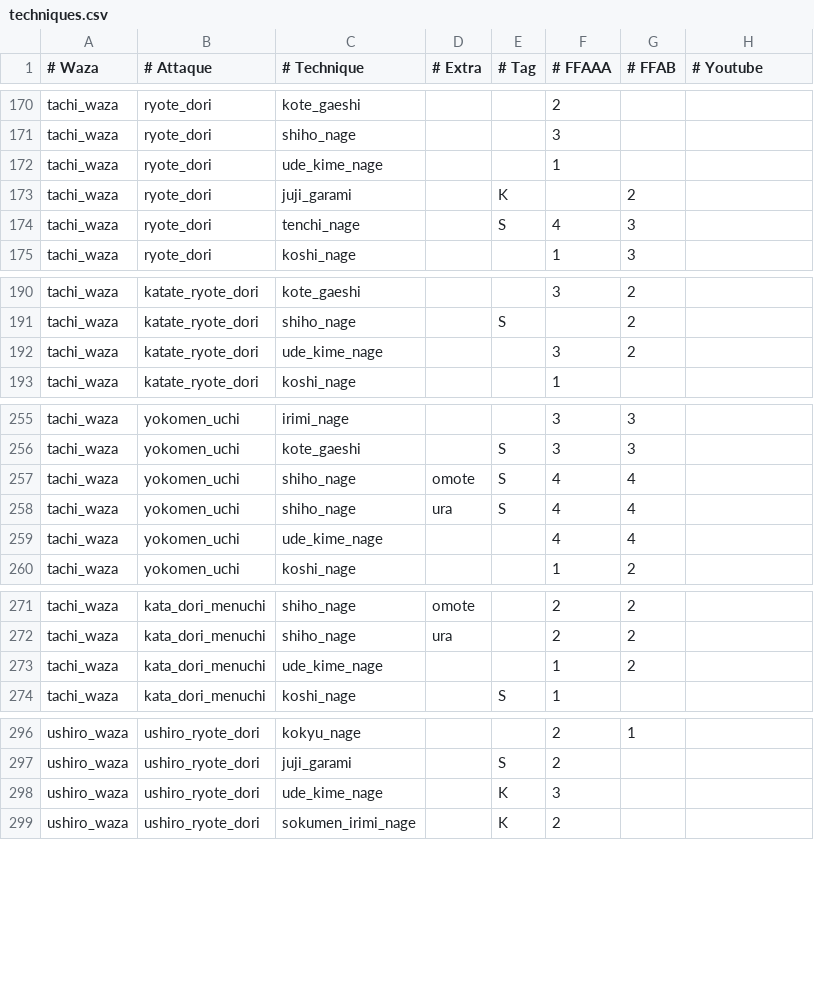
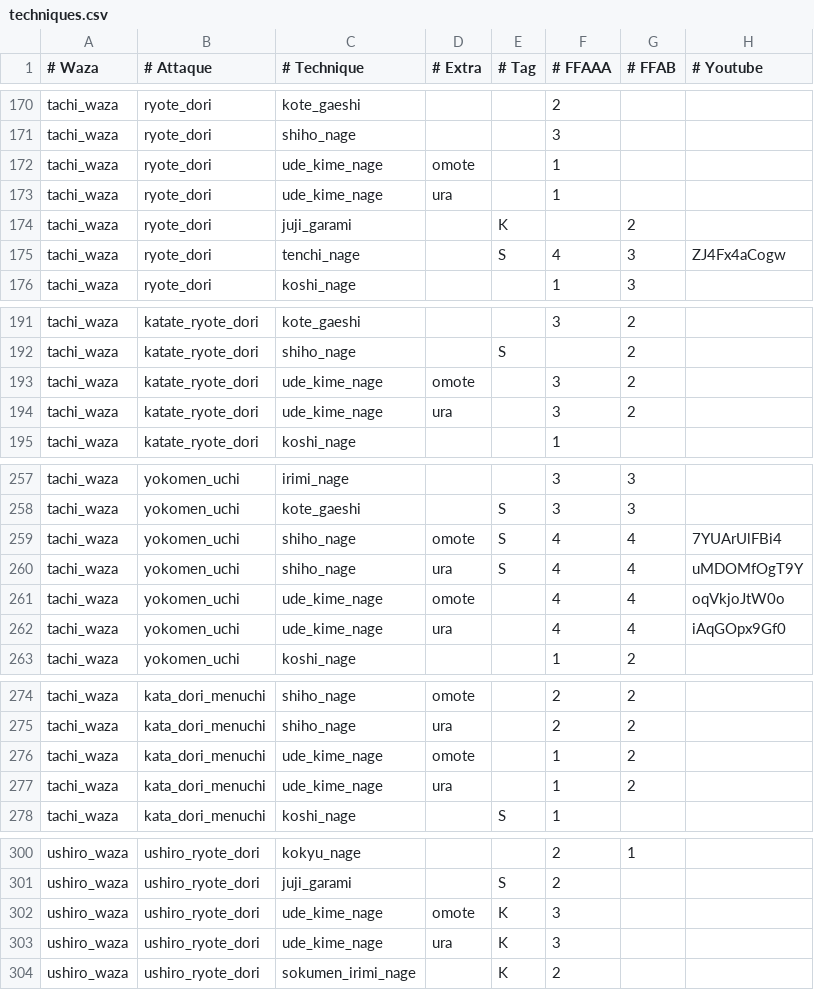
Before and after one commit to briacp/AikiSempai, a CSV file: src/techniques.csv, drawn as a sheet; only a part is shown, gaps mark what is left out; the diff covers the shown part only.

Commit message:
uploaded videos, ude kime nage omote/ura

```diff
--- a/src/techniques.csv
+++ b/src/techniques.csv
@@ -171,5 +171,6 @@ tachi_waza,ryote_dori,kote_gaeshi,,,2,,
 tachi_waza,ryote_dori,shiho_nage,,,3,,
-tachi_waza,ryote_dori,ude_kime_nage,,,1,,
+tachi_waza,ryote_dori,ude_kime_nage,omote,,1,,
+tachi_waza,ryote_dori,ude_kime_nage,ura,,1,,
 tachi_waza,ryote_dori,juji_garami,,K,,2,
-tachi_waza,ryote_dori,tenchi_nage,,S,4,3,
+tachi_waza,ryote_dori,tenchi_nage,,S,4,3,ZJ4Fx4aCogw
 tachi_waza,ryote_dori,koshi_nage,,,1,3,
@@ -191,3 +192,4 @@ tachi_waza,katate_ryote_dori,kote_gaeshi,,,3,2,
 tachi_waza,katate_ryote_dori,shiho_nage,,S,,2,
-tachi_waza,katate_ryote_dori,ude_kime_nage,,,3,2,
+tachi_waza,katate_ryote_dori,ude_kime_nage,omote,,3,2,
+tachi_waza,katate_ryote_dori,ude_kime_nage,ura,,3,2,
 tachi_waza,katate_ryote_dori,koshi_nage,,,1,,
@@ -256,5 +258,6 @@ tachi_waza,yokomen_uchi,irimi_nage,,,3,3,
 tachi_waza,yokomen_uchi,kote_gaeshi,,S,3,3,
-tachi_waza,yokomen_uchi,shiho_nage,omote,S,4,4,
-tachi_waza,yokomen_uchi,shiho_nage,ura,S,4,4,
-tachi_waza,yokomen_uchi,ude_kime_nage,,,4,4,
+tachi_waza,yokomen_uchi,shiho_nage,omote,S,4,4,7YUArUlFBi4
+tachi_waza,yokomen_uchi,shiho_nage,ura,S,4,4,uMDOMfOgT9Y
+tachi_waza,yokomen_uchi,ude_kime_nage,omote,,4,4,oqVkjoJtW0o
+tachi_waza,yokomen_uchi,ude_kime_nage,ura,,4,4,iAqGOpx9Gf0
 tachi_waza,yokomen_uchi,koshi_nage,,,1,2,
@@ -272,3 +275,4 @@ tachi_waza,kata_dori_menuchi,shiho_nage,omote,,2,2,
 tachi_waza,kata_dori_menuchi,shiho_nage,ura,,2,2,
-tachi_waza,kata_dori_menuchi,ude_kime_nage,,,1,2,
+tachi_waza,kata_dori_menuchi,ude_kime_nage,omote,,1,2,
+tachi_waza,kata_dori_menuchi,ude_kime_nage,ura,,1,2,
 tachi_waza,kata_dori_menuchi,koshi_nage,,S,1,,
@@ -297,3 +301,4 @@ ushiro_waza,ushiro_ryote_dori,kokyu_nage,,,2,1,
 ushiro_waza,ushiro_ryote_dori,juji_garami,,S,2,,
-ushiro_waza,ushiro_ryote_dori,ude_kime_nage,,K,3,,
+ushiro_waza,ushiro_ryote_dori,ude_kime_nage,omote,K,3,,
+ushiro_waza,ushiro_ryote_dori,ude_kime_nage,ura,K,3,,
 ushiro_waza,ushiro_ryote_dori,sokumen_irimi_nage,,K,2,,
```
Also changed, not shown: 1 added row and 1 edited cell elsewhere in this file, 1 other file.
